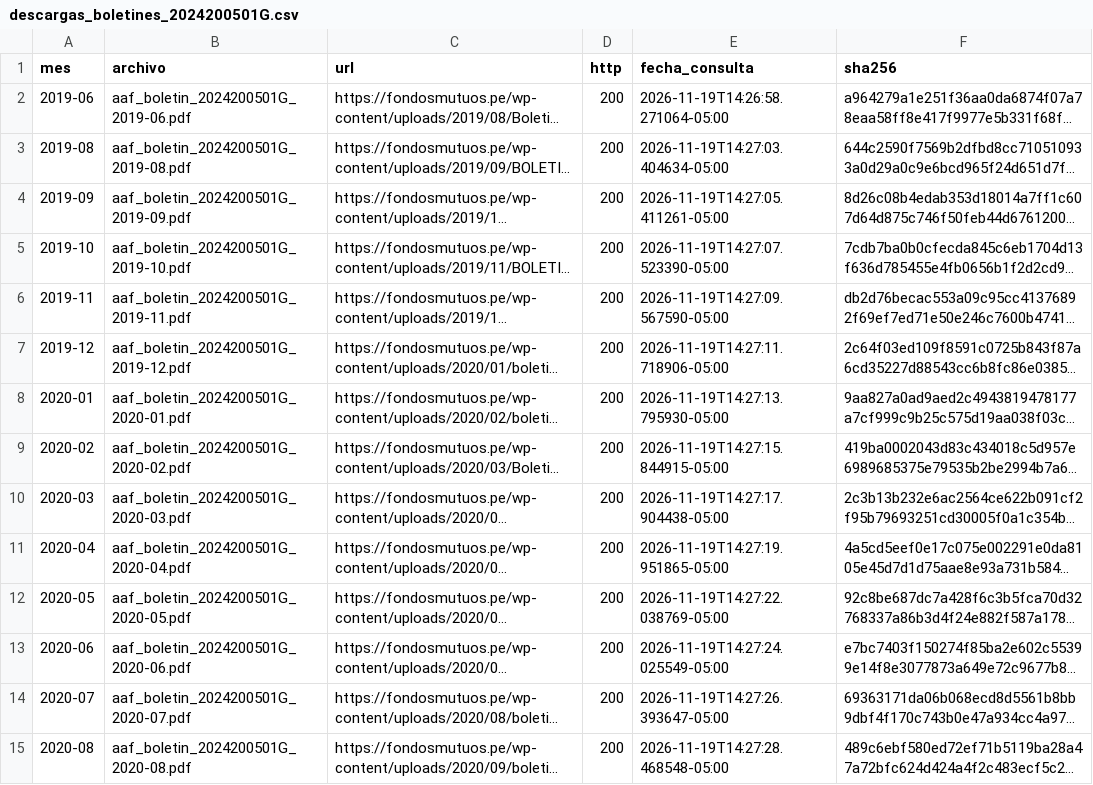
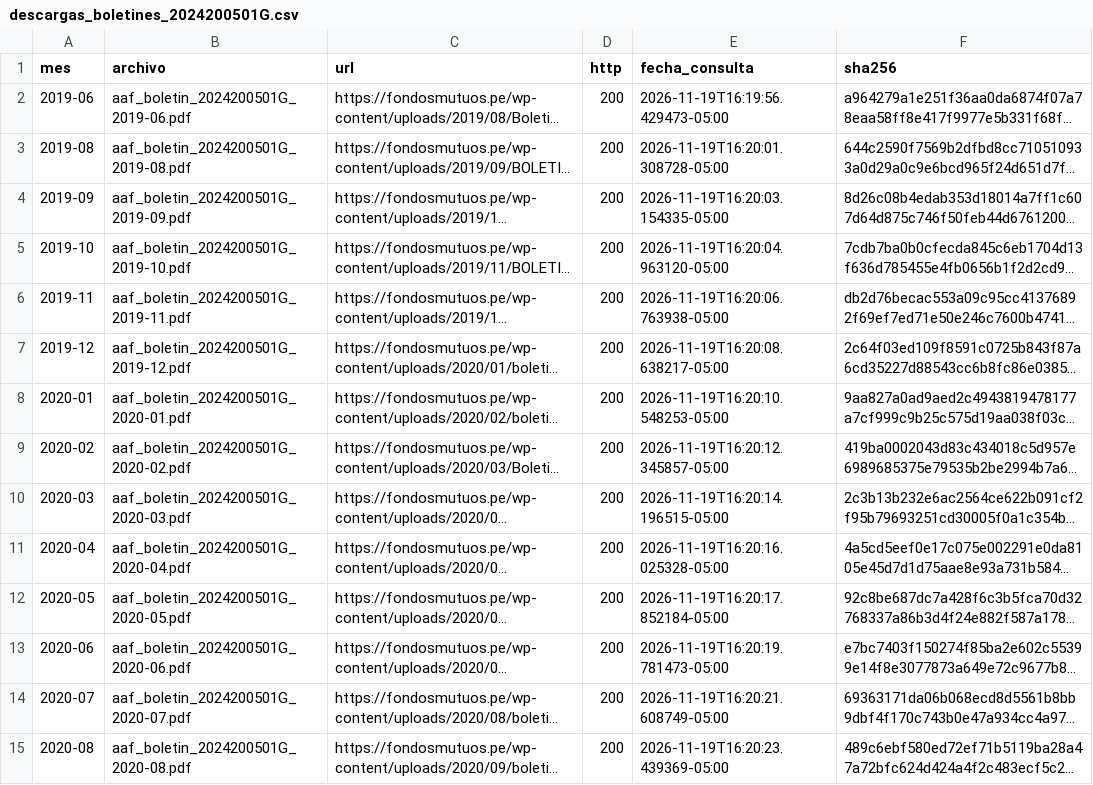
Before and after one commit to AmyGuadalupe/Finanzas-Segundo-Trabajo, a CSV file: datos_crudos/scraping/descargas_boletines_2024200501G.csv, drawn as a sheet; only a part is shown; long unchanged cells end in …; the diff covers the shown part only; the diff names each change by its address in the sheet, - before the commit and + after, or states it on an @@ line.

```diff
--- a/datos_crudos/scraping/descargas_boletines_2024200501G.csv
+++ b/datos_crudos/scraping/descargas_boletines_2024200501G.csv
-E2 (fecha_consulta): 2026-11-19T14:26:58.271064-05:00
+E2 (fecha_consulta): 2026-11-19T16:19:56.429473-05:00
-E3 (fecha_consulta): 2026-11-19T14:27:03.404634-05:00
+E3 (fecha_consulta): 2026-11-19T16:20:01.308728-05:00
-E4 (fecha_consulta): 2026-11-19T14:27:05.411261-05:00
+E4 (fecha_consulta): 2026-11-19T16:20:03.154335-05:00
-E5 (fecha_consulta): 2026-11-19T14:27:07.523390-05:00
+E5 (fecha_consulta): 2026-11-19T16:20:04.963120-05:00
-E6 (fecha_consulta): 2026-11-19T14:27:09.567590-05:00
+E6 (fecha_consulta): 2026-11-19T16:20:06.763938-05:00
-E7 (fecha_consulta): 2026-11-19T14:27:11.718906-05:00
+E7 (fecha_consulta): 2026-11-19T16:20:08.638217-05:00
-E8 (fecha_consulta): 2026-11-19T14:27:13.795930-05:00
+E8 (fecha_consulta): 2026-11-19T16:20:10.548253-05:00
-E9 (fecha_consulta): 2026-11-19T14:27:15.844915-05:00
+E9 (fecha_consulta): 2026-11-19T16:20:12.345857-05:00
-E10 (fecha_consulta): 2026-11-19T14:27:17.904438-05:00
+E10 (fecha_consulta): 2026-11-19T16:20:14.196515-05:00
-E11 (fecha_consulta): 2026-11-19T14:27:19.951865-05:00
+E11 (fecha_consulta): 2026-11-19T16:20:16.025328-05:00
-E12 (fecha_consulta): 2026-11-19T14:27:22.038769-05:00
+E12 (fecha_consulta): 2026-11-19T16:20:17.852184-05:00
-E13 (fecha_consulta): 2026-11-19T14:27:24.025549-05:00
+E13 (fecha_consulta): 2026-11-19T16:20:19.781473-05:00
-E14 (fecha_consulta): 2026-11-19T14:27:26.393647-05:00
+E14 (fecha_consulta): 2026-11-19T16:20:21.608749-05:00
-E15 (fecha_consulta): 2026-11-19T14:27:28.468548-05:00
+E15 (fecha_consulta): 2026-11-19T16:20:23.439369-05:00
```
Also changed, not shown: 63 edited cells elsewhere in this file, 4 other files.
